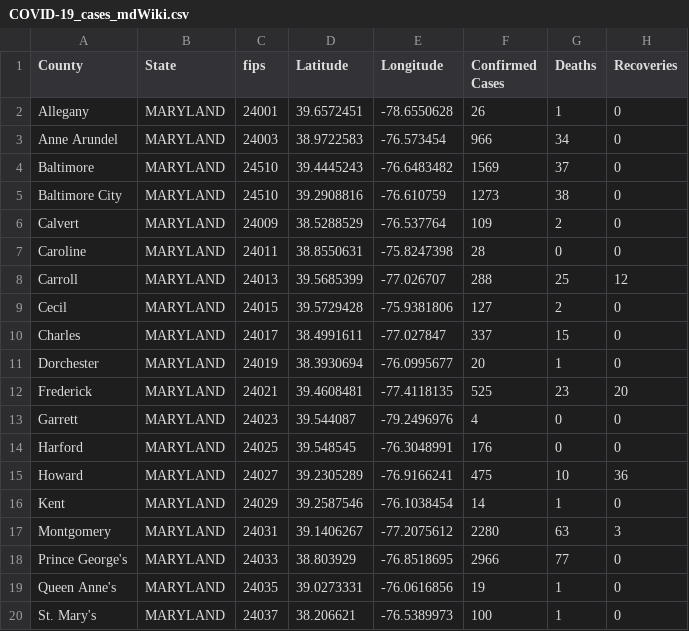
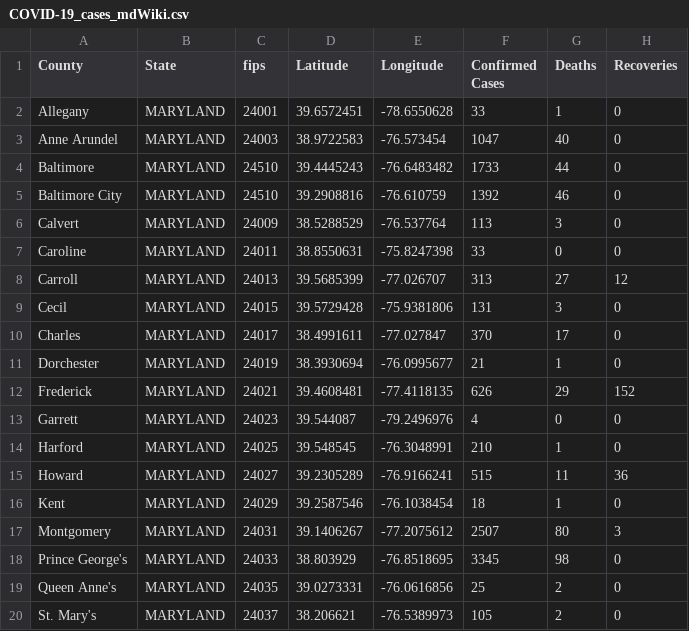
Before and after one commit to ThanatoSohne/COVID-19-Outbreak-Visualization-Tool, a CSV file: Web Scrapers/US States/COVID-19_cases_mdWiki.csv, drawn as a sheet; only a part is shown; the diff covers the shown part only.

Commit message:
updates

```diff
--- a/Web Scrapers/US States/COVID-19_cases_mdWiki.csv
+++ b/Web Scrapers/US States/COVID-19_cases_mdWiki.csv
@@ -1,20 +1,20 @@
 County,State,fips,Latitude,Longitude,Confirmed Cases,Deaths,Recoveries
-Allegany,MARYLAND,24001,39.6572451, -78.6550628,26,1,0
-Anne Arundel,MARYLAND,24003,38.9722583, -76.573454,966,34,0
-Baltimore,MARYLAND,24510,39.4445243, -76.6483482,1569,37,0
-Baltimore City,MARYLAND,24510,39.2908816, -76.610759,1273,38,0
-Calvert,MARYLAND,24009,38.5288529, -76.537764,109,2,0
-Caroline,MARYLAND,24011,38.8550631, -75.8247398,28,0,0
-Carroll,MARYLAND,24013,39.5685399, -77.026707,288,25,12
-Cecil,MARYLAND,24015,39.5729428, -75.9381806,127,2,0
-Charles,MARYLAND,24017,38.4991611, -77.027847,337,15,0
-Dorchester,MARYLAND,24019,38.3930694, -76.0995677,20,1,0
-Frederick,MARYLAND,24021,39.4608481, -77.4118135,525,23,20
+Allegany,MARYLAND,24001,39.6572451, -78.6550628,33,1,0
+Anne Arundel,MARYLAND,24003,38.9722583, -76.573454,1047,40,0
+Baltimore,MARYLAND,24510,39.4445243, -76.6483482,1733,44,0
+Baltimore City,MARYLAND,24510,39.2908816, -76.610759,1392,46,0
+Calvert,MARYLAND,24009,38.5288529, -76.537764,113,3,0
+Caroline,MARYLAND,24011,38.8550631, -75.8247398,33,0,0
+Carroll,MARYLAND,24013,39.5685399, -77.026707,313,27,12
+Cecil,MARYLAND,24015,39.5729428, -75.9381806,131,3,0
+Charles,MARYLAND,24017,38.4991611, -77.027847,370,17,0
+Dorchester,MARYLAND,24019,38.3930694, -76.0995677,21,1,0
+Frederick,MARYLAND,24021,39.4608481, -77.4118135,626,29,152
 Garrett,MARYLAND,24023,39.544087, -79.2496976,4,0,0
-Harford,MARYLAND,24025,39.548545, -76.3048991,176,0,0
-Howard,MARYLAND,24027,39.2305289, -76.9166241,475,10,36
-Kent,MARYLAND,24029,39.2587546, -76.1038454,14,1,0
-Montgomery,MARYLAND,24031,39.1406267, -77.2075612,2280,63,3
-Prince George's,MARYLAND,24033,38.803929, -76.8518695,2966,77,0
-Queen Anne's,MARYLAND,24035,39.0273331, -76.0616856,19,1,0
-St. Mary's,MARYLAND,24037,38.206621, -76.5389973,100,1,0
+Harford,MARYLAND,24025,39.548545, -76.3048991,210,1,0
+Howard,MARYLAND,24027,39.2305289, -76.9166241,515,11,36
+Kent,MARYLAND,24029,39.2587546, -76.1038454,18,1,0
+Montgomery,MARYLAND,24031,39.1406267, -77.2075612,2507,80,3
+Prince George's,MARYLAND,24033,38.803929, -76.8518695,3345,98,0
+Queen Anne's,MARYLAND,24035,39.0273331, -76.0616856,25,2,0
+St. Mary's,MARYLAND,24037,38.206621, -76.5389973,105,2,0
```
Also changed, not shown: 12 edited cells elsewhere in this file.
